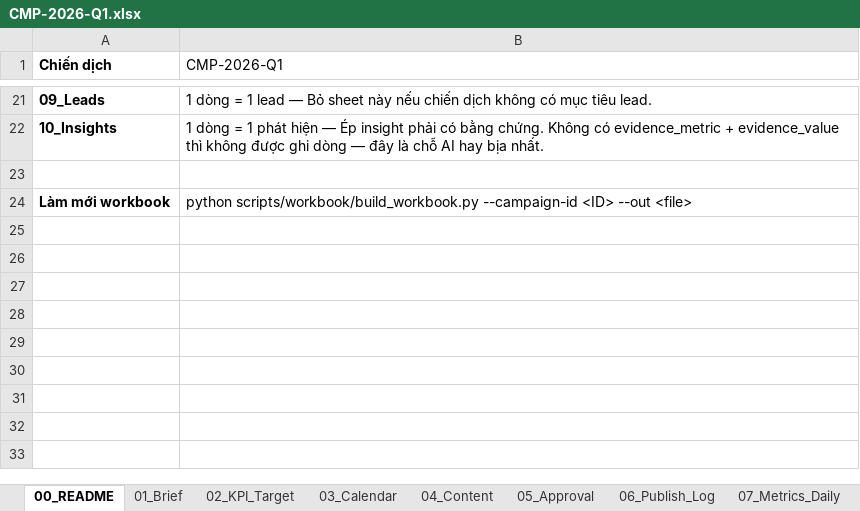
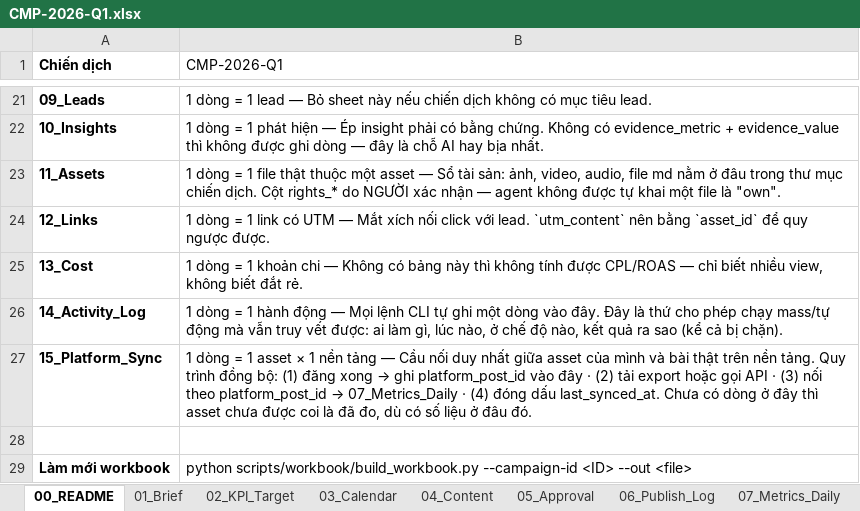
Before and after one commit to ducnguyen221/agent-marketing-studio, an Excel workbook: content/KPIM/02_campaigns/CMP-2026-Q1/CMP-2026-Q1.xlsx, sheet 00_README, drawn as a sheet; only a part is shown, gaps mark what is left out; values as stored, in another font and other column widths than the file's, no borders; the diff names each change by its address in the sheet, - before the commit and + after, or states it on an @@ line.

```diff
--- a/content/KPIM/02_campaigns/CMP-2026-Q1/CMP-2026-Q1.xlsx (sheet 00_README)
+++ b/content/KPIM/02_campaigns/CMP-2026-Q1/CMP-2026-Q1.xlsx (sheet 00_README)
+row 23: 11_Assets | 1 dòng = 1 file thật thuộc một asset — Sổ tài sản: ảnh, video, audio, file md nằm ở đâu trong thư mục chiến dịch. Cột rights_* do NGƯỜI xác nhận — agent không được tự khai một file là "own".
+row 24: 12_Links | 1 dòng = 1 link có UTM — Mắt xích nối click với lead. `utm_content` nên bằng `asset_id` để quy ngược được.
+row 25: 13_Cost | 1 dòng = 1 khoản chi — Không có bảng này thì không tính được CPL/ROAS — chỉ biết nhiều view, không biết đắt rẻ.
+row 26: 14_Activity_Log | 1 dòng = 1 hành động — Mọi lệnh CLI tự ghi một dòng vào đây. Đây là thứ cho phép chạy mass/tự động mà vẫn truy vết được: ai làm gì, lúc nào, ở chế độ nào, kết quả ra sao (kể cả bị chặn).
+row 27: 15_Platform_Sync | 1 dòng = 1 asset × 1 nền tảng — Cầu nối duy nhất giữa asset của mình và bài thật trên nền tảng. Quy trình đồng bộ: (1) đăng xong → ghi platform_post_id vào đây · (2) tải export hoặc gọi API · (3) nối theo platform_post_id → 07_Metrics_Daily · (4) đóng dấu last_synced_at. Chưa có dòng ở đây thì asset chưa được coi là đã đo, dù có số liệu ở đâu đó.
```
Also changed, not shown: sheet 05_Approval, sheet 06_Publish_Log, sheet _Dictionary, sheet _Lists, sheet 03_Calendar, other sheet tabs, content/KPIM/02_campaigns/CMP-2026-Q2/CMP-2026-Q2.xlsx, content/KPIM/02_campaigns/CMP-2026-Q3/CMP-2026-Q3.xlsx, 27 other files.
